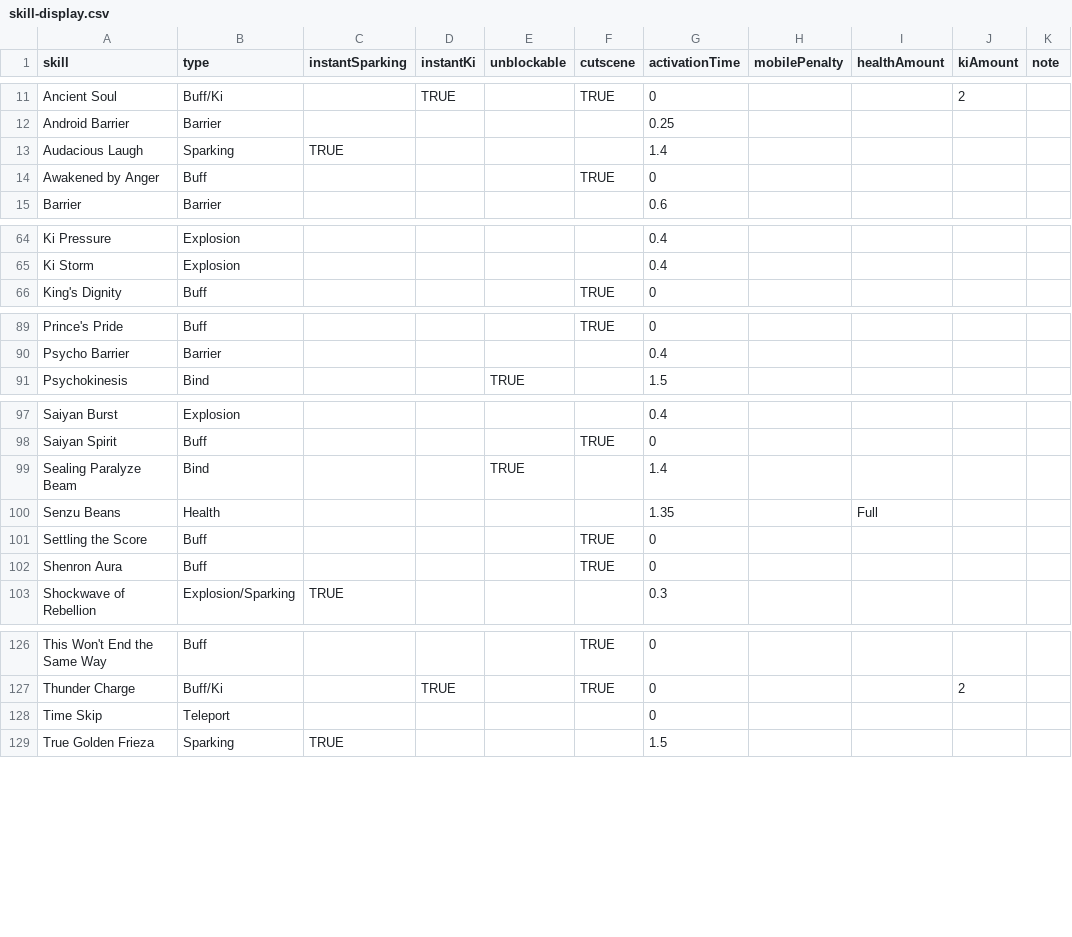
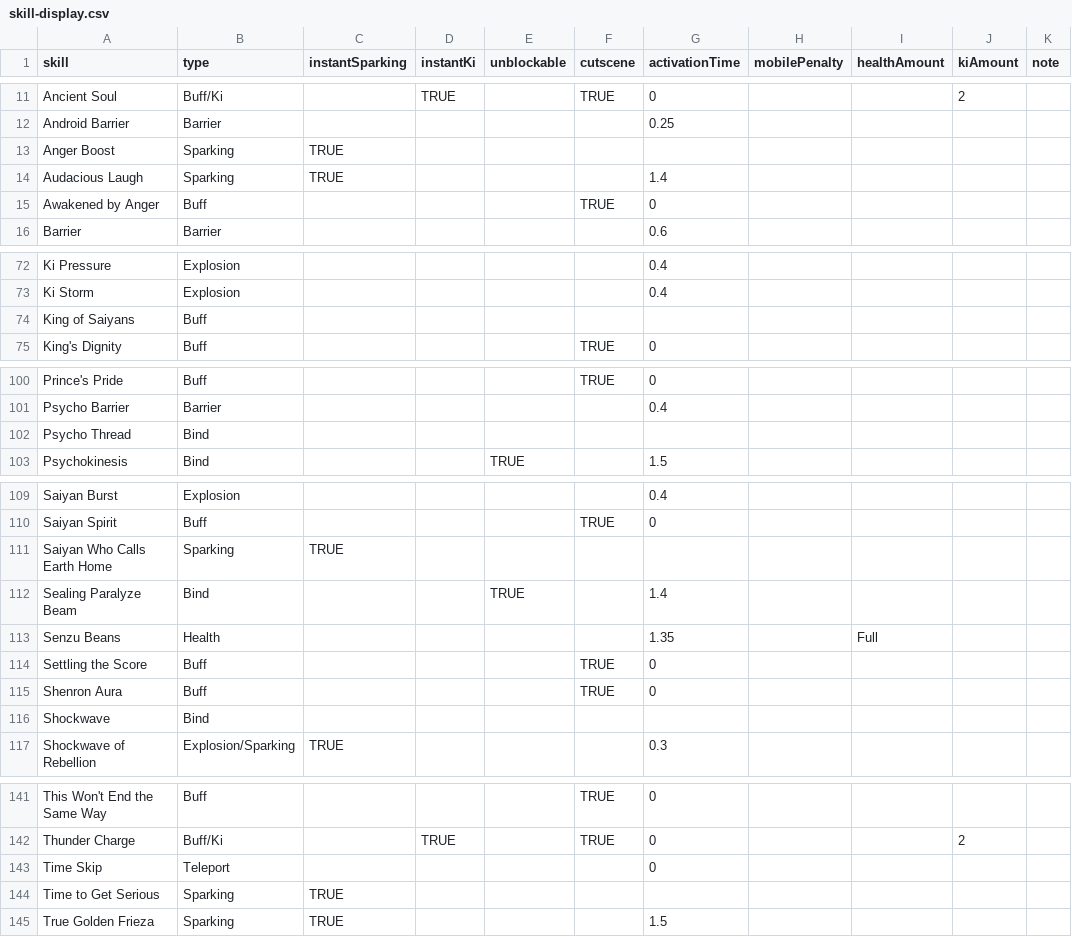
Before and after one commit to DragonBallZLeague/SparkingZero, a CSV file: apps/calculator/data/curated/skill-display.csv, drawn as a sheet; only a part is shown, gaps mark what is left out; the diff covers the shown part only; the diff names each change by its address in the sheet, - before the commit and + after, or states it on an @@ line.

```diff
--- a/apps/calculator/data/curated/skill-display.csv
+++ b/apps/calculator/data/curated/skill-display.csv
+row 13: Anger Boost | Sparking | TRUE
+row 74: King of Saiyans | Buff
+row 102: Psycho Thread | Bind
+row 111: Saiyan Who Calls Earth Home | Sparking | TRUE
+row 116: Shockwave | Bind
+row 144: Time to Get Serious | Sparking | TRUE
```
Also changed, not shown: 10 added rows elsewhere in this file, apps/calculator/data/curated/blasts.csv, 15 other files.
